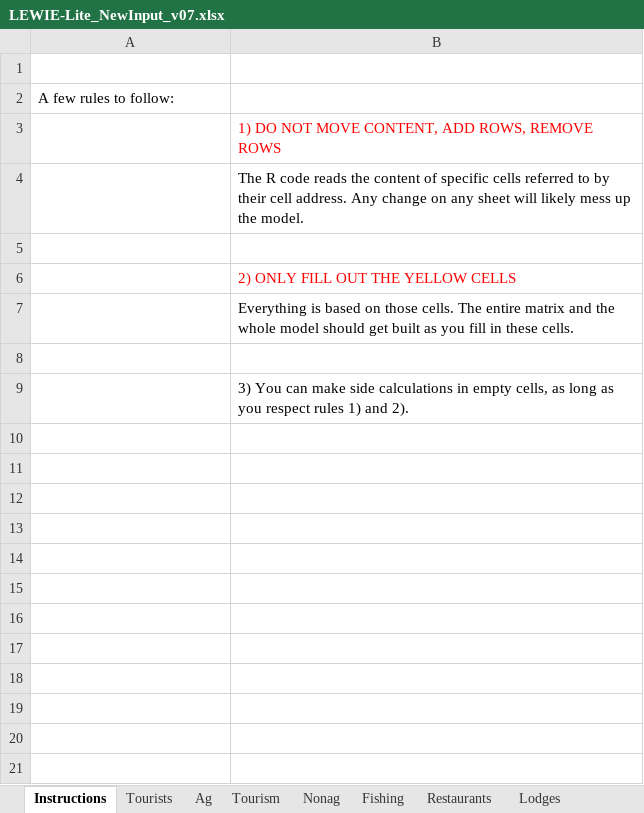
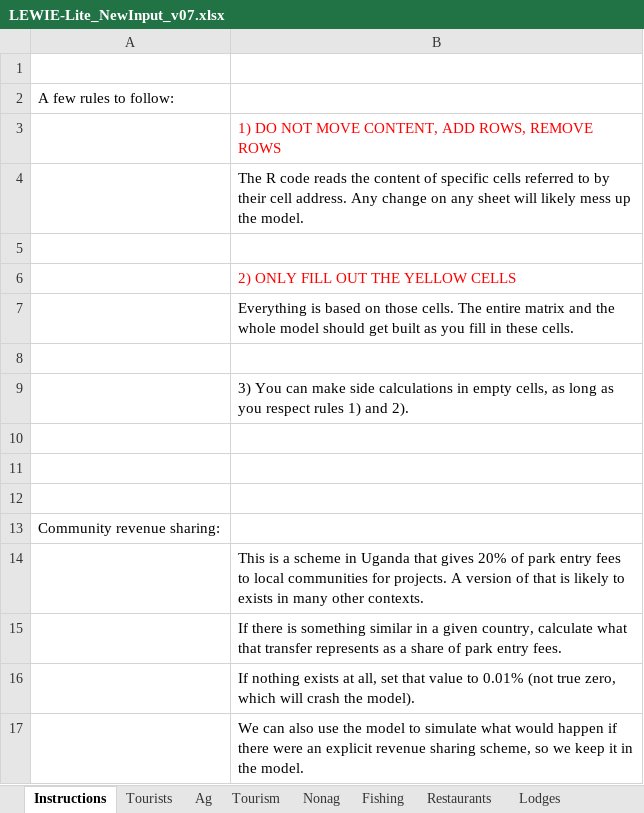
Before and after one commit to jkagin/LEWIE-Lite_repo, an Excel workbook: app_current/LEWIE-Lite_NewInput_v07.xlsx, sheet Instructions, drawn as a sheet; values as stored, in another font and other column widths than the file's, no borders; the diff names each change by its address in the sheet, - before the commit and + after, or states it on an @@ line.

```diff
--- a/app_current/LEWIE-Lite_NewInput_v07.xlsx (sheet Instructions)
+++ b/app_current/LEWIE-Lite_NewInput_v07.xlsx (sheet Instructions)
+row 10: (empty)
+row 11: (empty)
+row 12: (empty)
+row 13: Community revenue sharing:
+row 14:  | This is a scheme in Uganda that gives 20% of park entry fees to local communities for projects. A version of that is likely to exists in many other contexts.
+row 15:  | If there is something similar in a given country, calculate what that transfer represents as a share of park entry fees.
+row 16:  | If nothing exists at all, set that value to 0.01% (not true zero, which will crash the model).
+row 17:  | We can also use the model to simulate what would happen if there were an explicit revenue sharing scheme, so we keep it in the model.
```
Also changed, not shown: sheet NatParkPA, sheet ComRevSh, charts or pictures, 4 other files.
